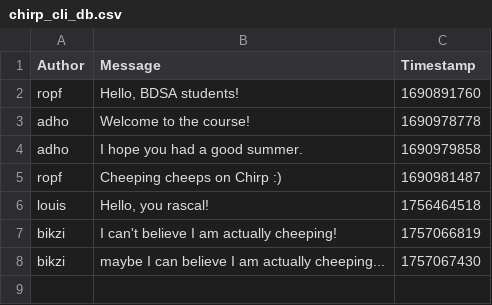
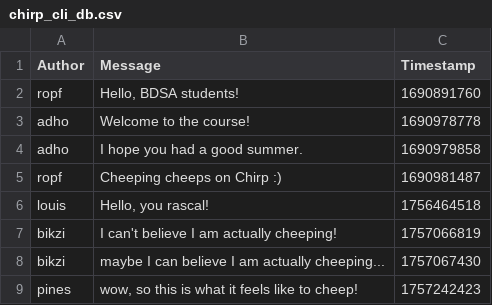
Before and after one commit to ITU-BDSA2025-GROUP7/Chirp, a CSV file: chirp_cli_db.csv, drawn as a sheet; the diff names each change by its address in the sheet, - before the commit and + after, or states it on an @@ line.

```diff
--- a/chirp_cli_db.csv
+++ b/chirp_cli_db.csv
+row 9: pines | wow, so this is what it feels like to cheep! | 1757242423
```
Also changed, not shown: 2 other files.
